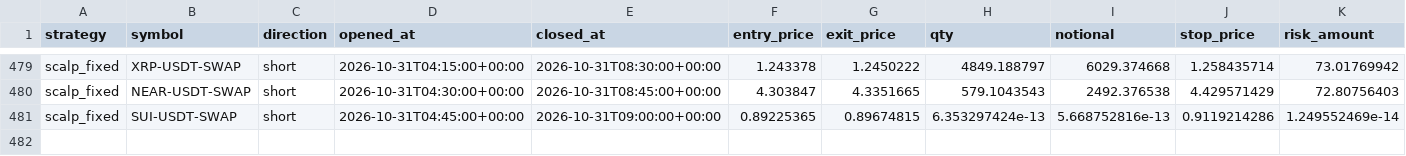
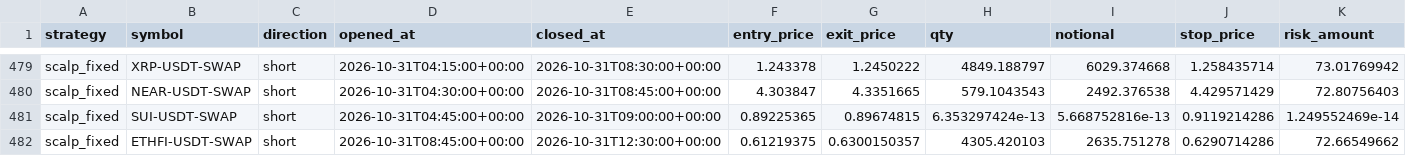
Before and after one commit to klonnist/crypto-paper-bot, a CSV file: ledgers_scalp/scalp_fixed/trades.csv, drawn as a sheet; only a part is shown, gaps mark what is left out; rows hold the shown columns only; the diff names each change by its address in the sheet, - before the commit and + after, or states it on an @@ line.

```diff
--- a/ledgers_scalp/scalp_fixed/trades.csv
+++ b/ledgers_scalp/scalp_fixed/trades.csv
+row 482: scalp_fixed | ETHFI-USDT-SWAP | short | 2026-10-31T08:45:00+00:00 | 2026-10-31T12:30:00+00:00 | 0.61219375 | 0.6300150357 | 4305.420103 | 2635.751278 | 0.6290714286 | 72.66549662
```
Also changed, not shown: ledgers_scalp/scalp_fixed/equity.csv, ledgers_scalp/scalp_patient/equity.csv, 11 other files.
